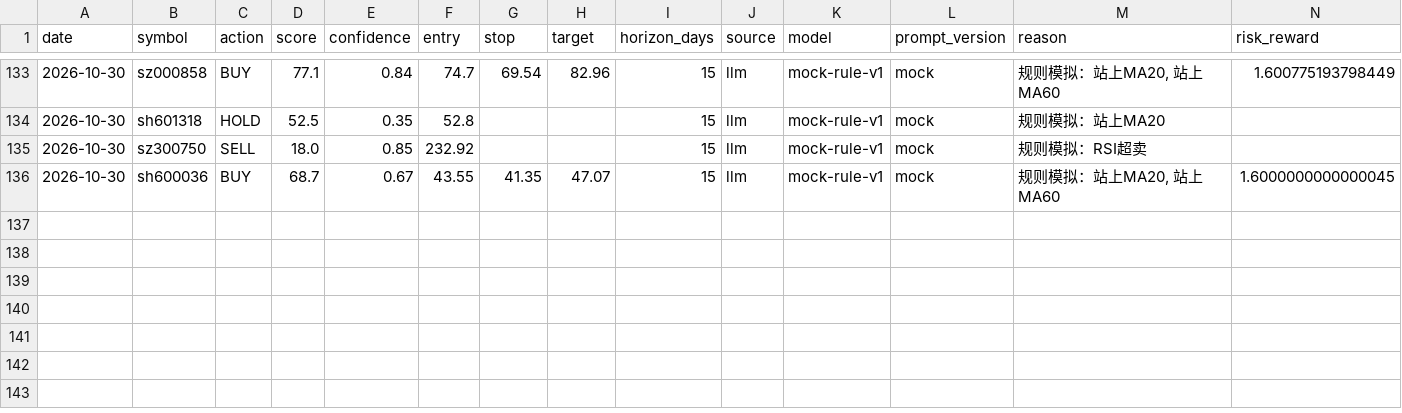
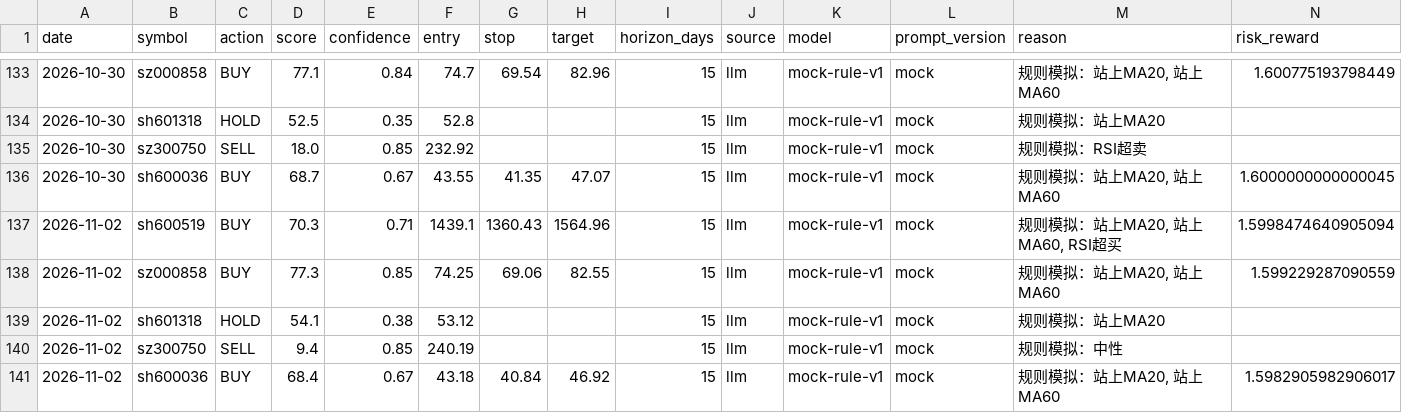
Before and after one commit to AandBorC/dsa-lite, a CSV file: data/ledger/signals.csv, drawn as a sheet; only a part is shown, gaps mark what is left out; rows hold the shown columns only; the diff names each change by its address in the sheet, - before the commit and + after, or states it on an @@ line.

```diff
--- a/data/ledger/signals.csv
+++ b/data/ledger/signals.csv
+row 137: 2026-11-02 | sh600519 | BUY | 70.3 | 0.71 | 1439.1 | 1360.43 | 1564.96 | 15 | llm | mock-rule-v1 | mock | 规则模拟：站上MA20, 站上MA60, RSI超买 | 1.5998474640905094
+row 138: 2026-11-02 | sz000858 | BUY | 77.3 | 0.85 | 74.25 | 69.06 | 82.55 | 15 | llm | mock-rule-v1 | mock | 规则模拟：站上MA20, 站上MA60 | 1.599229287090559
+row 139: 2026-11-02 | sh601318 | HOLD | 54.1 | 0.38 | 53.12 |  |  | 15 | llm | mock-rule-v1 | mock | 规则模拟：站上MA20
+row 140: 2026-11-02 | sz300750 | SELL | 9.4 | 0.85 | 240.19 |  |  | 15 | llm | mock-rule-v1 | mock | 规则模拟：中性
+row 141: 2026-11-02 | sh600036 | BUY | 68.4 | 0.67 | 43.18 | 40.84 | 46.92 | 15 | llm | mock-rule-v1 | mock | 规则模拟：站上MA20, 站上MA60 | 1.5982905982906017
```
Also changed, not shown: 3 other files.
